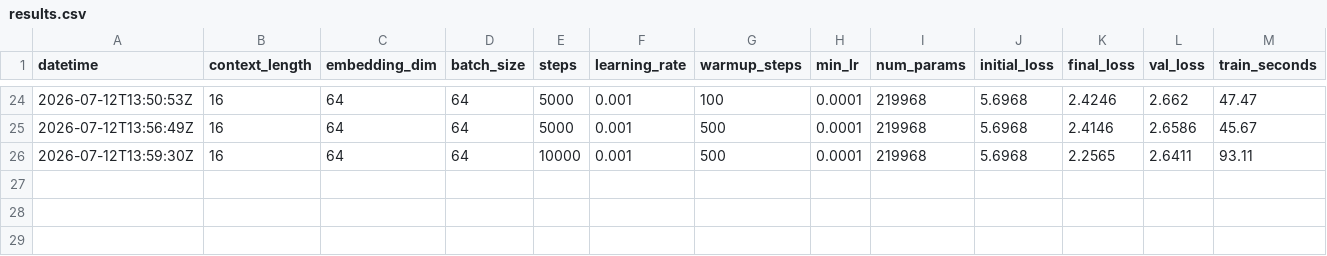
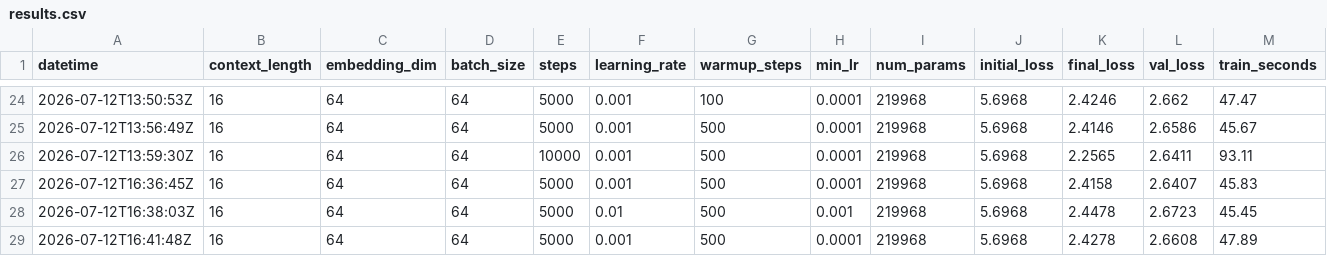
Before and after one commit to bystronerik/llm-from-scratch, a CSV file: results.csv, drawn as a sheet; only a part is shown, gaps mark what is left out; rows hold the shown columns only; the diff names each change by its address in the sheet, - before the commit and + after, or states it on an @@ line.

```diff
--- a/results.csv
+++ b/results.csv
+row 27: 2026-07-12T16:36:45Z | 16 | 64 | 64 | 5000 | 0.001 | 500 | 0.0001 | 219968 | 5.6968 | 2.4158 | 2.6407 | 45.83
+row 28: 2026-07-12T16:38:03Z | 16 | 64 | 64 | 5000 | 0.01 | 500 | 0.001 | 219968 | 5.6968 | 2.4478 | 2.6723 | 45.45
+row 29: 2026-07-12T16:41:48Z | 16 | 64 | 64 | 5000 | 0.001 | 500 | 0.0001 | 219968 | 5.6968 | 2.4278 | 2.6608 | 47.89
```
Also changed, not shown: 3 other files.
